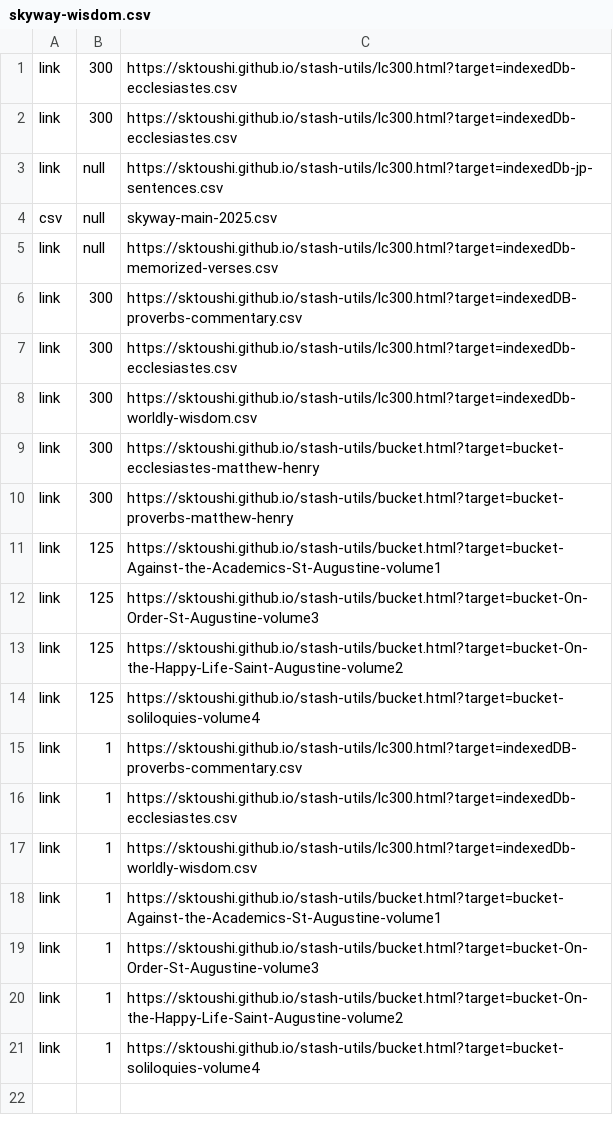
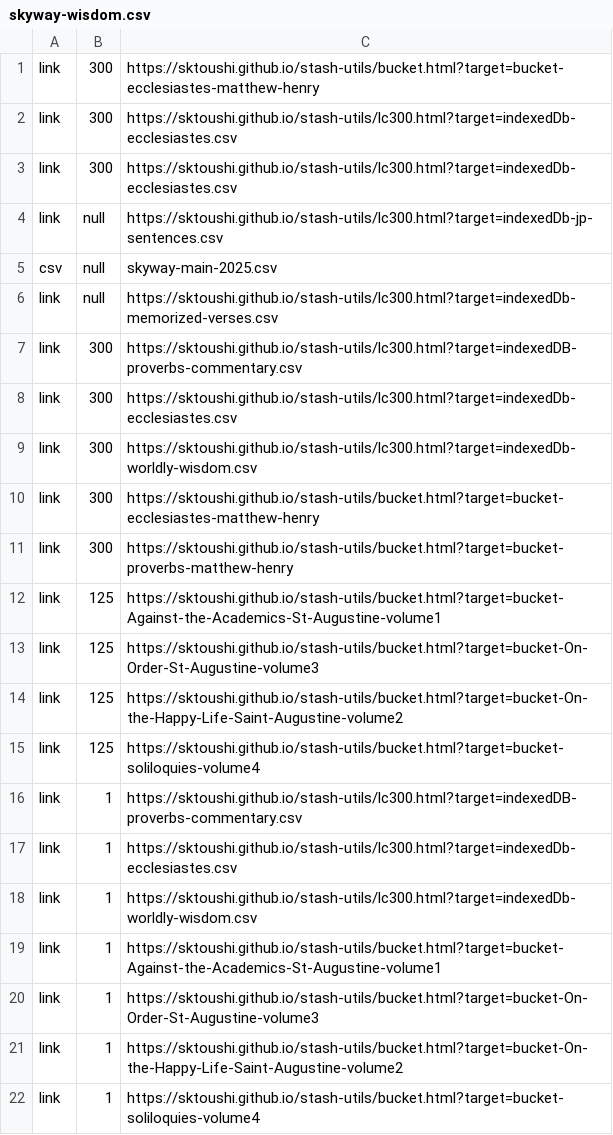
Before and after one commit to sktoushi/stash-utils, a CSV file: skyway-wisdom.csv, drawn as a sheet.

Commit message:
Update skyway-wisdom.csv

```diff
--- a/skyway-wisdom.csv
+++ b/skyway-wisdom.csv
@@ -1 +1,2 @@
+link,300,https://sktoushi.github.io/stash-utils/bucket.html?target=bucket-ecclesiastes-matthew-henry
 link,300,https://sktoushi.github.io/stash-utils/lc300.html?target=indexedDb-ecclesiastes.csv
```
